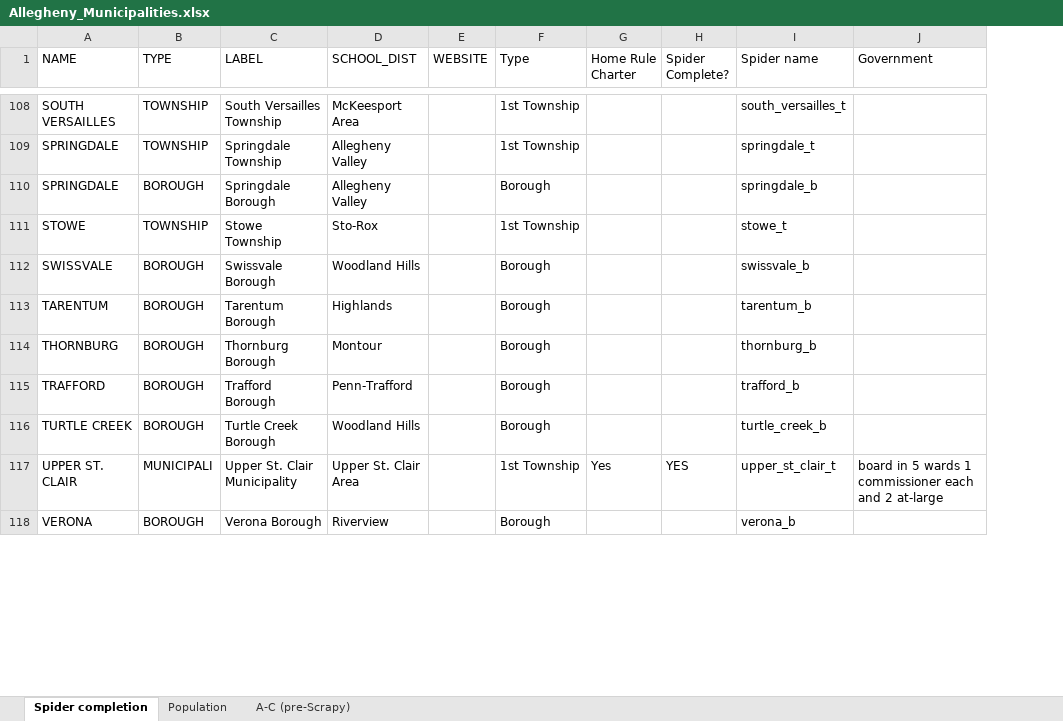
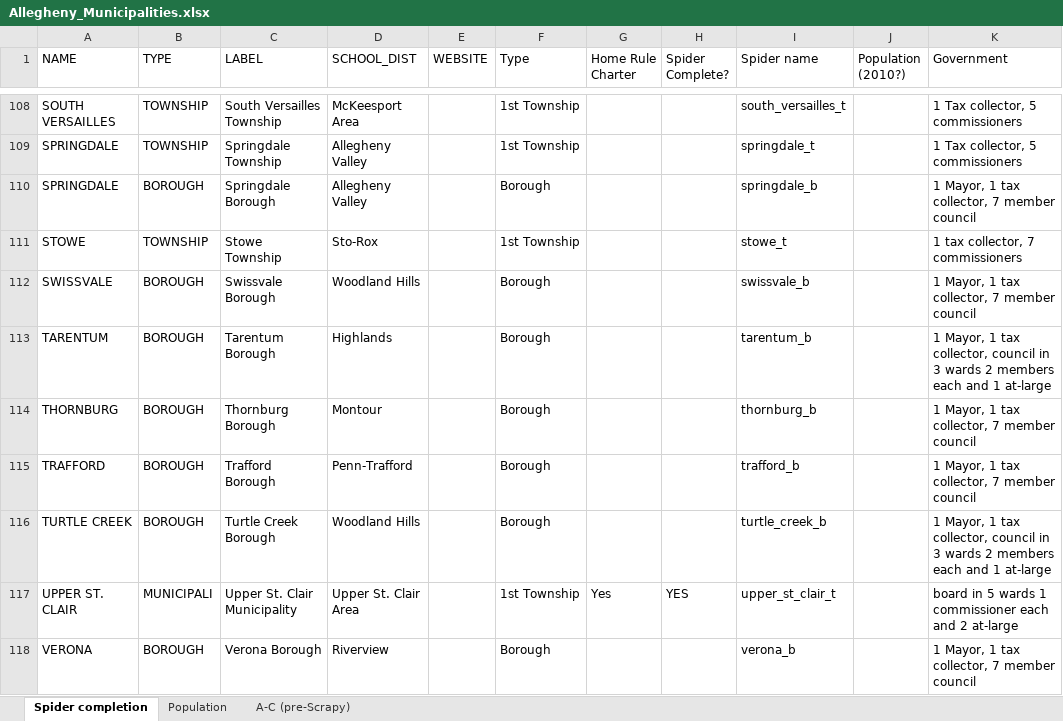
Before and after one commit to crocojim18/alleco, an Excel workbook: Allegheny_Municipalities.xlsx, sheet Spider completion, drawn as a sheet; only a part is shown, gaps mark what is left out; values as stored, in another font and other column widths than the file's, no borders; addresses are those after the commit; the diff covers the shown part only; the diff names each change by its address in the sheet, - before the commit and + after, or states it on an @@ line.

Commit message:
Added government data

```diff
--- a/Allegheny_Municipalities.xlsx (sheet Spider completion)
+++ b/Allegheny_Municipalities.xlsx (sheet Spider completion)
+column J (Population (2010?)), empty
-K108:K109 (Government): (empty)
+K108:K109 (Government): 1 Tax collector, 5 commissioners
-K110 (Government): (empty)
+K110 (Government): 1 Mayor, 1 tax collector, 7 member council
-K111 (Government): (empty)
+K111 (Government): 1 tax collector, 7 commissioners
-K112 (Government): (empty)
+K112 (Government): 1 Mayor, 1 tax collector, 7 member council
-K113 (Government): (empty)
+K113 (Government): 1 Mayor, 1 tax collector, council in 3 wards 2 members each and 1 at-large
-K114:K115 (Government): (empty)
+K114:K115 (Government): 1 Mayor, 1 tax collector, 7 member council
-K116 (Government): (empty)
+K116 (Government): 1 Mayor, 1 tax collector, council in 3 wards 2 members each and 1 at-large
-K118 (Government): (empty)
+K118 (Government): 1 Mayor, 1 tax collector, 7 member council
```
Also changed, not shown: 27 edited cells elsewhere in this sheet, 4 other files.
